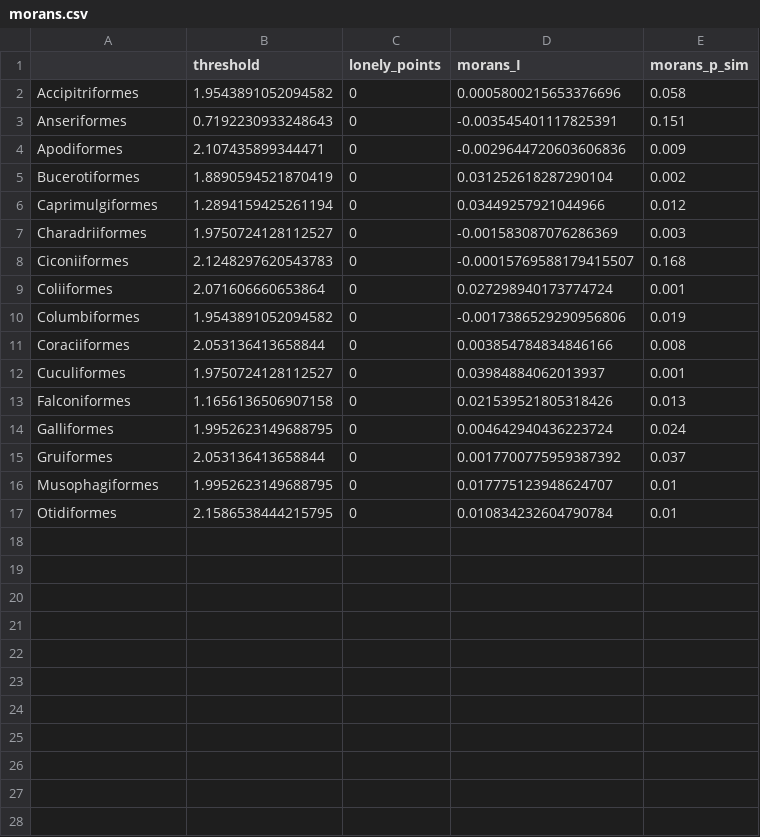
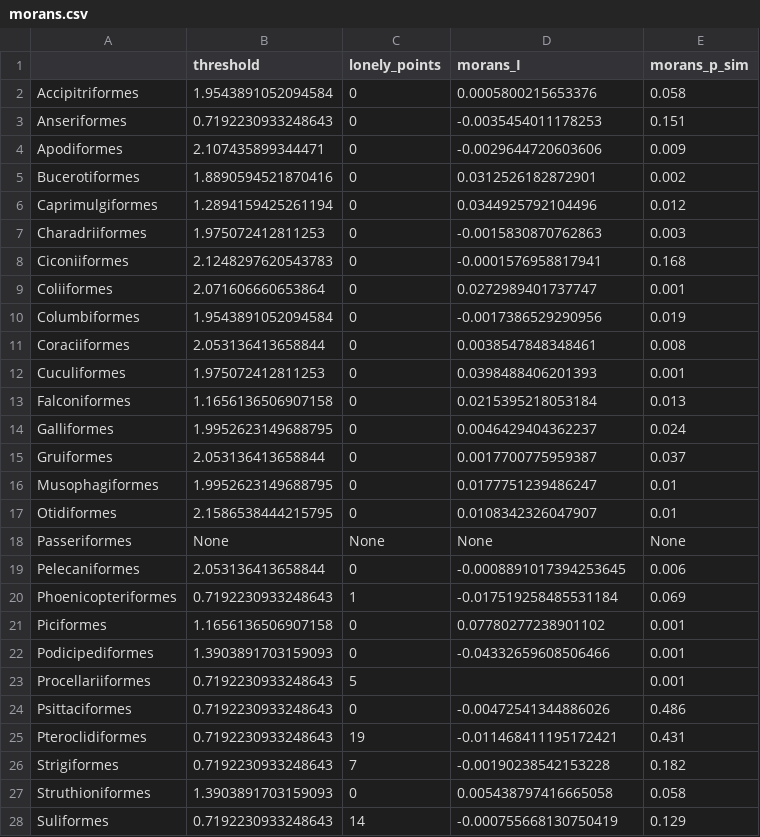
Before and after one commit to zahra-zibzee/Environmental-Data-Analysis, a CSV file: Project2/morans.csv, drawn as a sheet; only a part is shown; the diff covers the shown part only.

Commit message:
adding completed data except Passeriformes

```diff
--- a/Project2/morans.csv
+++ b/Project2/morans.csv
@@ -1,17 +1,28 @@
 ,threshold,lonely_points,morans_I,morans_p_sim
-Accipitriformes,1.9543891052094582,0,0.0005800215653376696,0.058
-Anseriformes,0.7192230933248643,0,-0.003545401117825391,0.151
-Apodiformes,2.107435899344471,0,-0.0029644720603606836,0.009
-Bucerotiformes,1.8890594521870419,0,0.031252618287290104,0.002
-Caprimulgiformes,1.2894159425261194,0,0.03449257921044966,0.012
-Charadriiformes,1.9750724128112527,0,-0.001583087076286369,0.003
-Ciconiiformes,2.1248297620543783,0,-0.00015769588179415507,0.168
-Coliiformes,2.071606660653864,0,0.027298940173774724,0.001
-Columbiformes,1.9543891052094582,0,-0.0017386529290956806,0.019
-Coraciiformes,2.053136413658844,0,0.003854784834846166,0.008
-Cuculiformes,1.9750724128112527,0,0.03984884062013937,0.001
-Falconiformes,1.1656136506907158,0,0.021539521805318426,0.013
-Galliformes,1.9952623149688795,0,0.004642940436223724,0.024
-Gruiformes,2.053136413658844,0,0.0017700775959387392,0.037
-Musophagiformes,1.9952623149688795,0,0.017775123948624707,0.01
-Otidiformes,2.1586538444215795,0,0.010834232604790784,0.01
+Accipitriformes,1.9543891052094584,0,0.0005800215653376,0.058
+Anseriformes,0.7192230933248643,0,-0.0035454011178253,0.151
+Apodiformes,2.107435899344471,0,-0.0029644720603606,0.009
+Bucerotiformes,1.8890594521870416,0,0.0312526182872901,0.002
+Caprimulgiformes,1.2894159425261194,0,0.0344925792104496,0.012
+Charadriiformes,1.975072412811253,0,-0.0015830870762863,0.003
+Ciconiiformes,2.1248297620543783,0,-0.0001576958817941,0.168
+Coliiformes,2.071606660653864,0,0.0272989401737747,0.001
+Columbiformes,1.9543891052094584,0,-0.0017386529290956,0.019
+Coraciiformes,2.053136413658844,0,0.0038547848348461,0.008
+Cuculiformes,1.975072412811253,0,0.0398488406201393,0.001
+Falconiformes,1.1656136506907158,0,0.0215395218053184,0.013
+Galliformes,1.9952623149688795,0,0.0046429404362237,0.024
+Gruiformes,2.053136413658844,0,0.0017700775959387,0.037
+Musophagiformes,1.9952623149688795,0,0.0177751239486247,0.01
+Otidiformes,2.1586538444215795,0,0.0108342326047907,0.01
+Passeriformes,None,None,None,None
+Pelecaniformes,2.053136413658844,0,-0.0008891017394253645,0.006
+Phoenicopteriformes,0.7192230933248643,1,-0.017519258485531184,0.069
+Piciformes,1.1656136506907158,0,0.07780277238901102,0.001
+Podicipediformes,1.3903891703159093,0,-0.04332659608506466,0.001
+Procellariiformes,0.7192230933248643,5,,0.001
+Psittaciformes,0.7192230933248643,0,-0.00472541344886026,0.486
+Pteroclidiformes,0.7192230933248643,19,-0.011468411195172421,0.431
+Strigiformes,0.7192230933248643,7,-0.00190238542153228,0.182
+Struthioniformes,1.3903891703159093,0,0.005438797416665058,0.058
+Suliformes,0.7192230933248643,14,-0.000755668130750419,0.129
```
Also changed, not shown: 1 added row elsewhere in this file.
